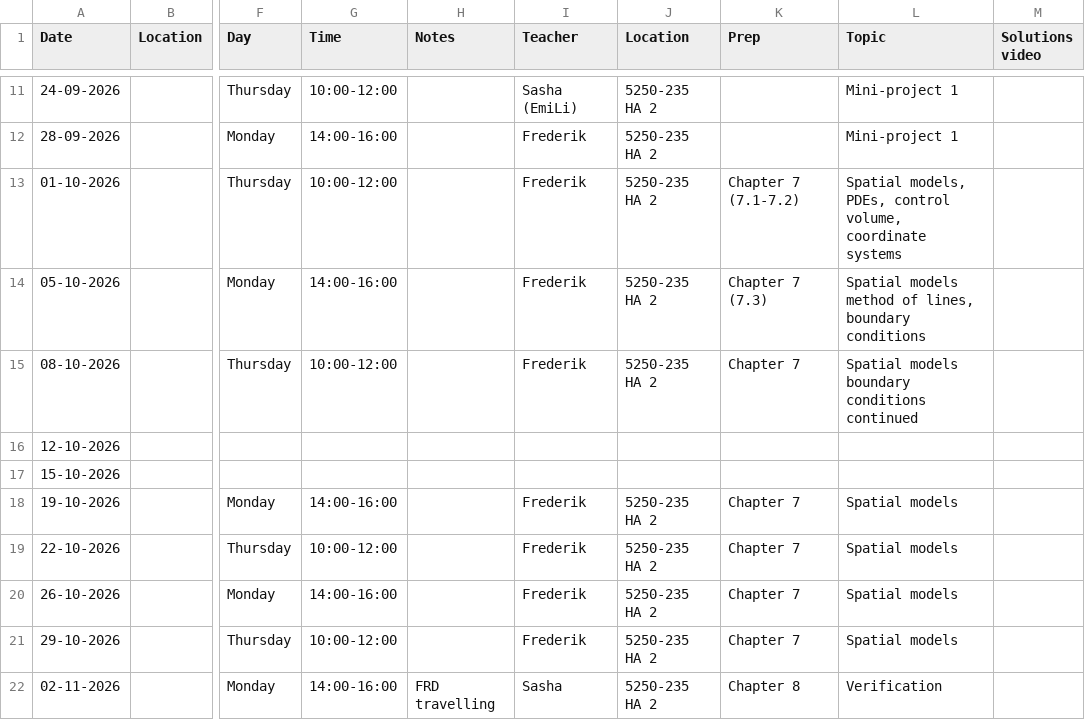
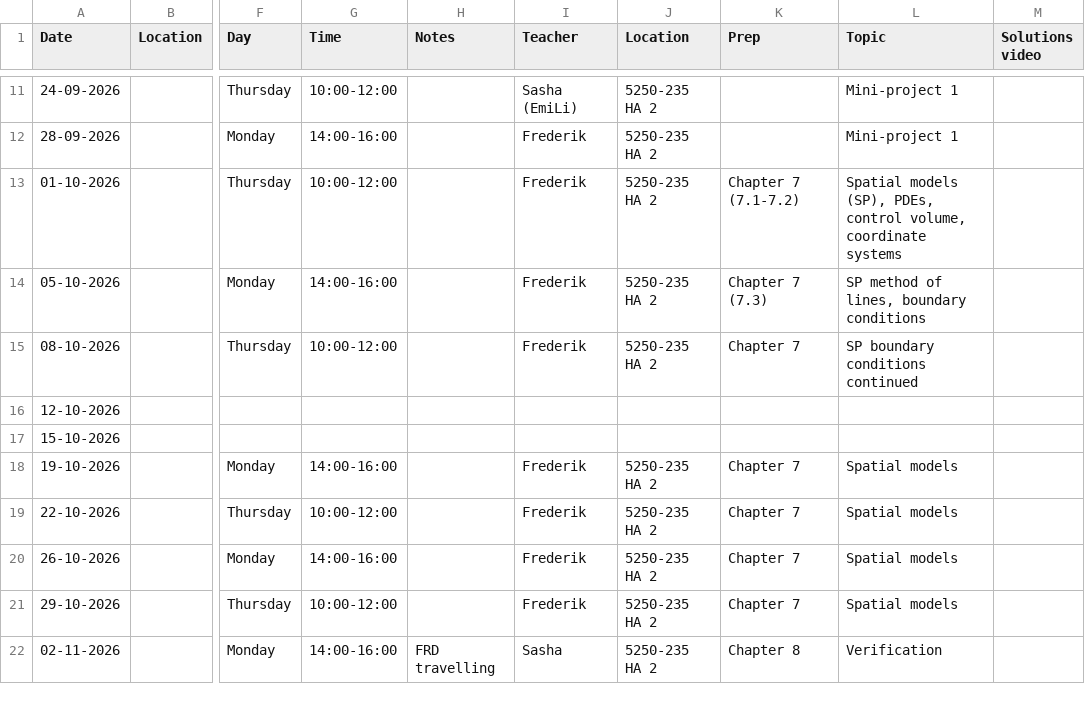
Before and after one commit to AU-BCE-EE/course-modelling-2026, a CSV file: schedule.csv, drawn as a sheet; only a part is shown, gaps mark what is left out; the diff names each change by its address in the sheet, - before the commit and + after, or states it on an @@ line.

Commit message:
Revise schedule entries for clarity and detail
Updated chapters and descriptions for schedule entries.

```diff
--- a/schedule.csv
+++ b/schedule.csv
-L13 (Topic): Spatial models, PDEs, control…
+L13 (Topic): Spatial models (SP), PDEs, control…
-L14 (Topic): Spatial models method of lines, boundary conditions
+L14 (Topic): SP method of lines, boundary conditions
-L15 (Topic): Spatial models boundary conditions continued
+L15 (Topic): SP boundary conditions continued
```
